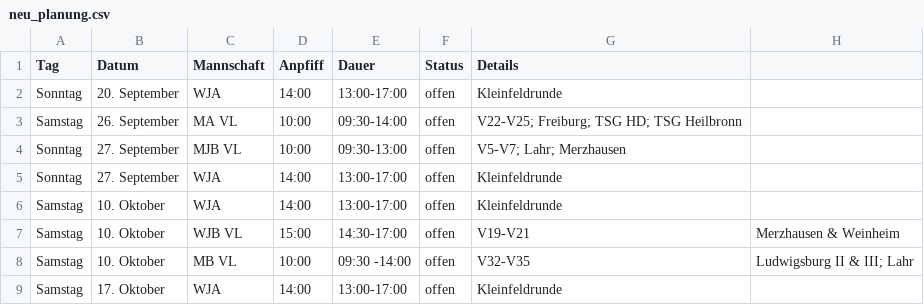
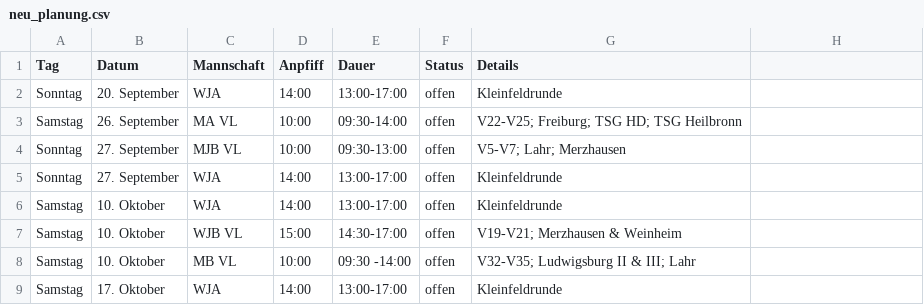
Before and after one commit to feldsaison/ka_feldsaison_2019, a CSV file: 2020/neu_planung.csv, drawn as a sheet.

Commit message:
Update neu_planung.csv

```diff
--- a/2020/neu_planung.csv
+++ b/2020/neu_planung.csv
@@ -6,4 +6,4 @@ Sonntag,27. September, WJA,14:00,13:00-17:00, offen, Kleinfeldrunde
 Samstag,10. Oktober, WJA,14:00,13:00-17:00, offen, Kleinfeldrunde
-Samstag,10. Oktober, WJB VL, 15:00, 14:30-17:00, offen, V19-V21, Merzhausen & Weinheim
-Samstag,10. Oktober, MB VL, 10:00, 09:30 -14:00, offen, V32-V35, Ludwigsburg II & III; Lahr
+Samstag,10. Oktober, WJB VL, 15:00, 14:30-17:00, offen, V19-V21; Merzhausen & Weinheim
+Samstag,10. Oktober, MB VL, 10:00, 09:30 -14:00, offen, V32-V35; Ludwigsburg II & III; Lahr
 Samstag,17. Oktober, WJA,14:00,13:00-17:00, offen, Kleinfeldrunde
```
